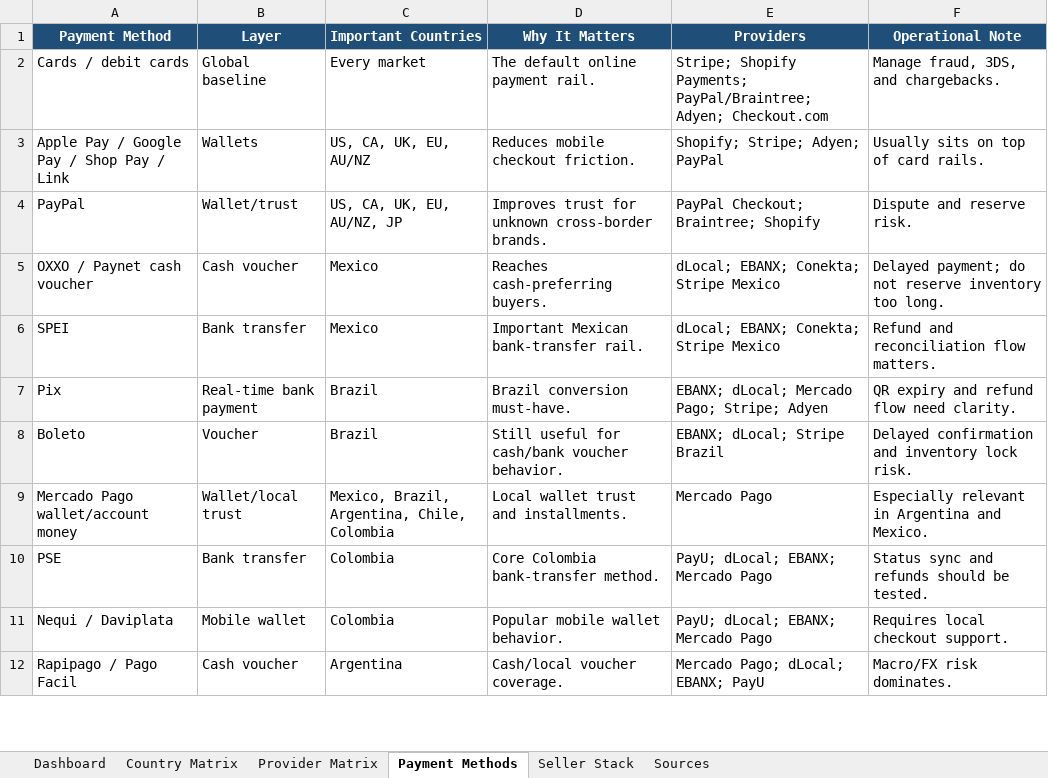
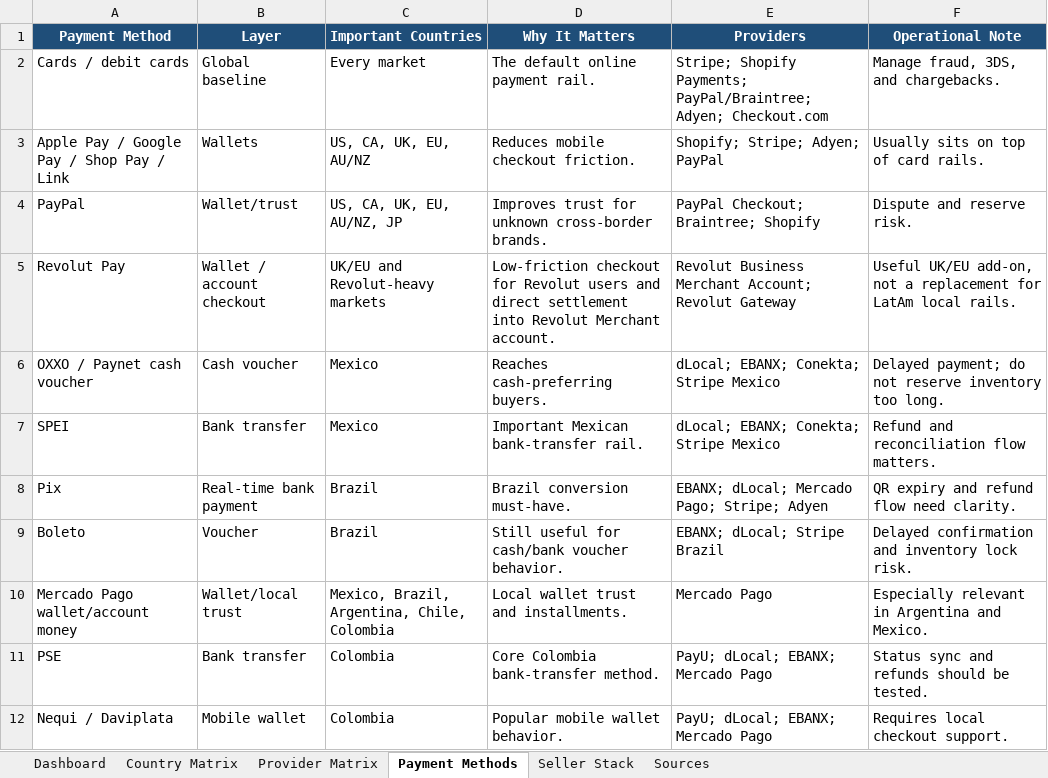
Before and after one commit to fredLuv/us-small-product-demand-finder, an Excel workbook: cross_border_ecommerce_payment_matrix.xlsx, sheet Payment Methods, drawn as a sheet; only a part is shown; the shorter side is filled out with more unchanged rows; values as stored, in another font and other column widths than the file's, no borders; the diff names each change by its address in the sheet, - before the commit and + after, or states it on an @@ line.

Commit message:
Add Revolut to payment matrix

```diff
--- a/cross_border_ecommerce_payment_matrix.xlsx (sheet Payment Methods)
+++ b/cross_border_ecommerce_payment_matrix.xlsx (sheet Payment Methods)
+row 5: Revolut Pay | Wallet / account checkout | UK/EU and Revolut-heavy markets | Low-friction checkout for Revolut users and direct settlement into Revolut Merchant account. | Revolut Business Merchant Account; Revolut Gateway | Useful UK/EU add-on, not a replacement for LatAm local rails.
```
Also changed, not shown: sheet Country Matrix, sheet Sources, sheet Provider Matrix, sheet Dashboard, sheet Seller Stack, charts or pictures, 2 other files.
